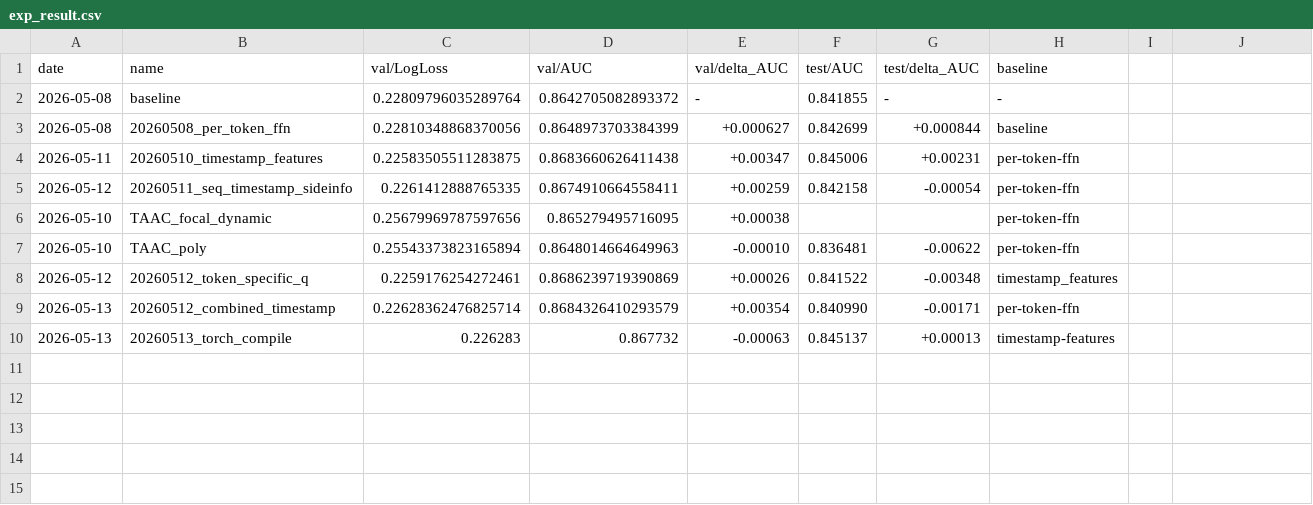
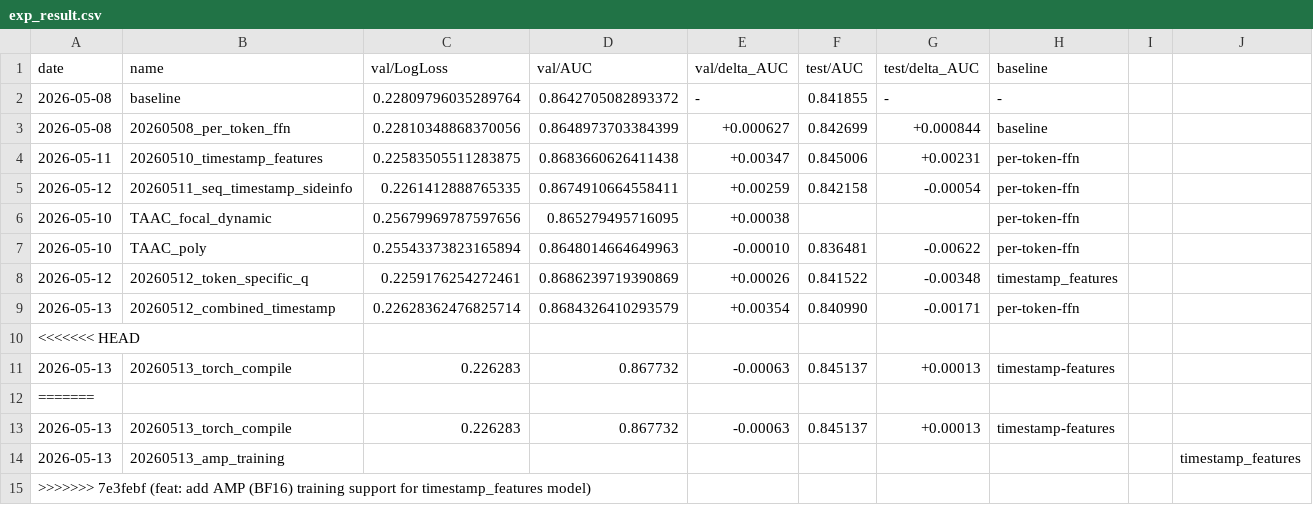
Before and after one commit to LvXinTao/TAAC2026, a CSV file: exp_result.csv, drawn as a sheet.

```diff
--- a/exp_result.csv
+++ b/exp_result.csv
@@ -9,2 +9,7 @@ date,name,val/LogLoss,val/AUC,val/delta_AUC,test/AUC,test/delta_AUC,baseline
 2026-05-13,20260512_combined_timestamp,0.22628362476825714,0.8684326410293579,+0.00354,0.840990,-0.00171,per-token-ffn
+<<<<<<< HEAD
 2026-05-13,20260513_torch_compile,0.226283,0.867732,-0.00063,0.845137,+0.00013,timestamp-features
+=======
+2026-05-13,20260513_torch_compile,0.226283,0.867732,-0.00063,0.845137,+0.00013,timestamp-features
+2026-05-13,20260513_amp_training,,,,,,,,timestamp_features
+>>>>>>> 7e3febf (feat: add AMP (BF16) training support for timestamp_features model)
```
Also changed, not shown: 12 other files.
